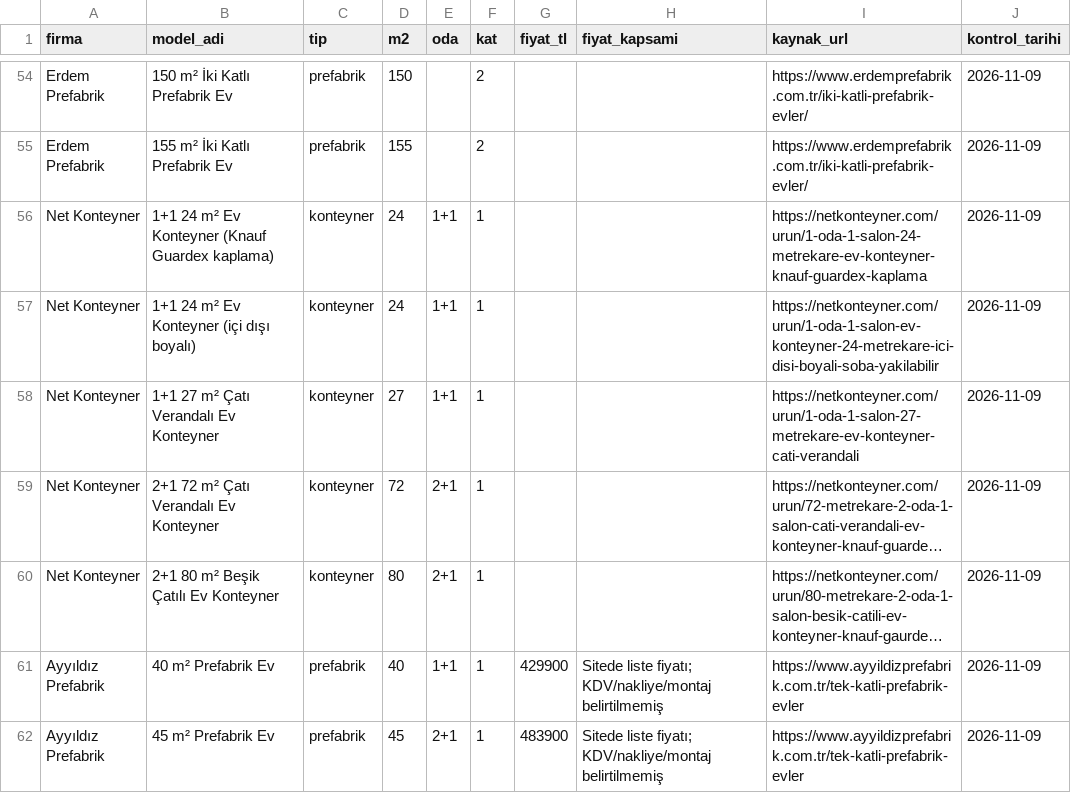
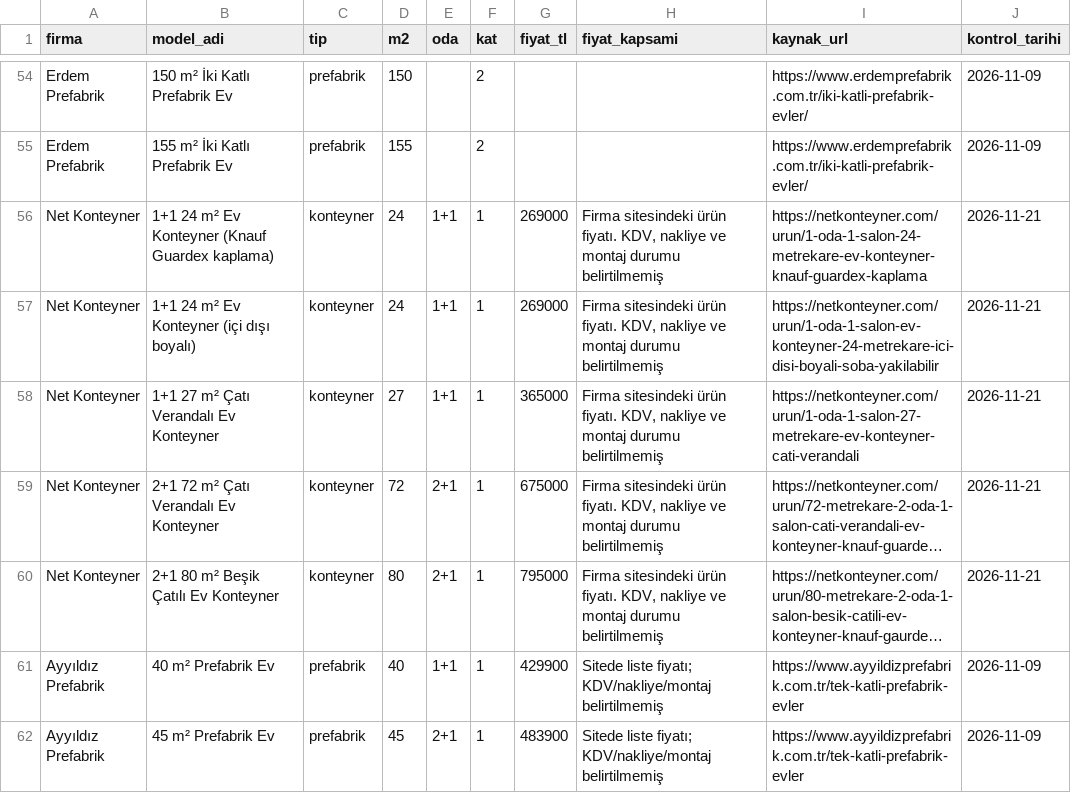
Before and after one commit to Melsey20/prefabrikteklif, a CSV file: data/raw/models_F.csv, drawn as a sheet; only a part is shown, gaps mark what is left out; long unchanged cells end in …; the diff covers the shown part only; the diff names each change by its address in the sheet, - before the commit and + after, or states it on an @@ line.

```diff
--- a/data/raw/models_F.csv
+++ b/data/raw/models_F.csv
-G56:G57 (fiyat_tl): (empty)
+G56:G57 (fiyat_tl): 269000
-H56:H60 (fiyat_kapsami): (empty)
+H56:H60 (fiyat_kapsami): Firma sitesindeki ürün fiyatı. KDV, nakliye ve montaj durumu belirtilmemiş
-J56:J60 (kontrol_tarihi): 2026-11-09
+J56:J60 (kontrol_tarihi): 2026-11-21
-G58 (fiyat_tl): (empty)
+G58 (fiyat_tl): 365000
-G59 (fiyat_tl): (empty)
+G59 (fiyat_tl): 675000
-G60 (fiyat_tl): (empty)
+G60 (fiyat_tl): 795000
```
Also changed, not shown: 63 edited cells elsewhere in this file, 6 other files.
